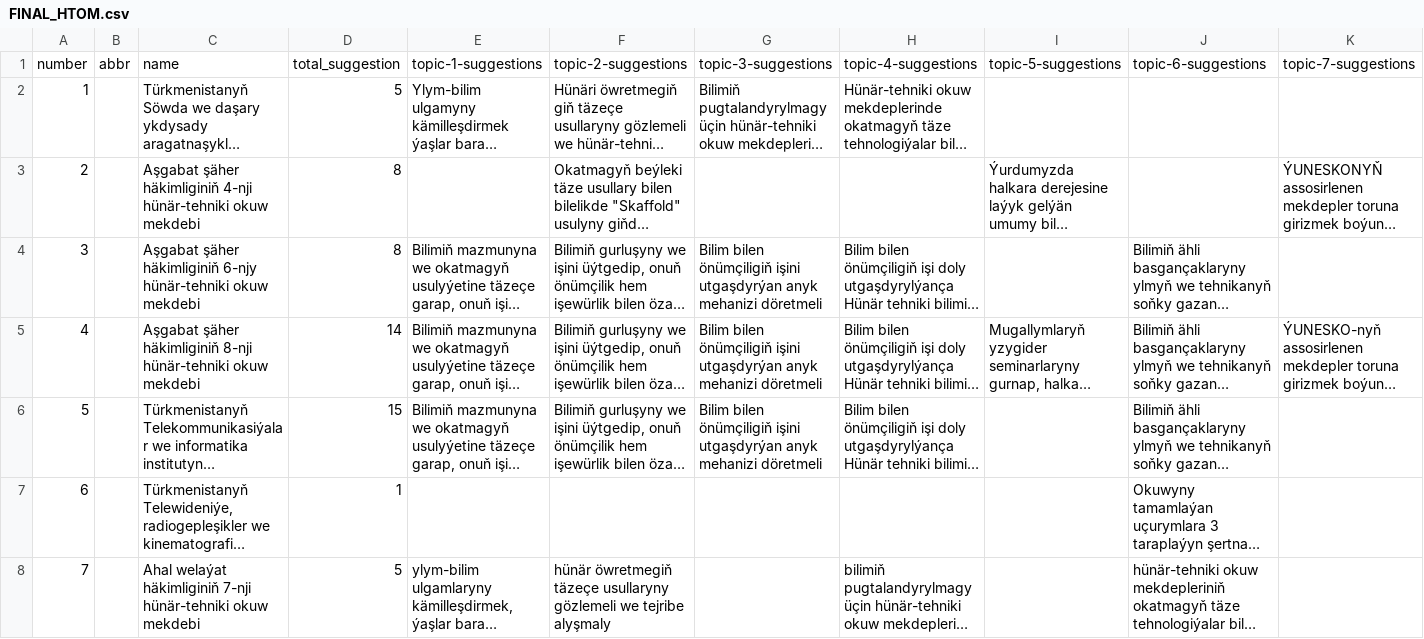
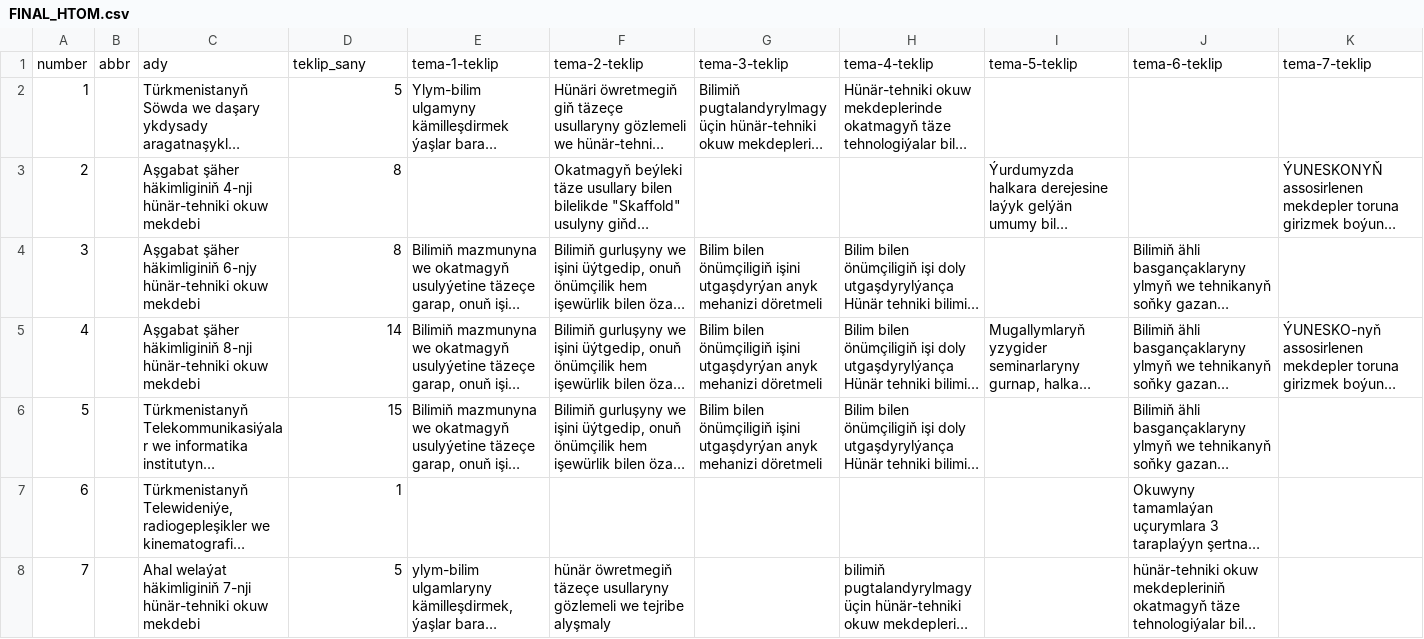
Before and after one commit to NurjemalS/hasabat, a CSV file: FINAL_HTOM.csv, drawn as a sheet; only a part is shown; long unchanged cells end in …; removed rows and columns are numbered as before the commit, all else as after; rows hold the shown columns only; the diff covers the shown part only; the diff names each change by its address in the sheet, - before the commit and + after, or states it on an @@ line.

```diff
--- a/FINAL_HTOM.csv
+++ b/FINAL_HTOM.csv
-row 1: number | abbr | name | total_suggestion | topic-1-suggestions | topic-2-suggestions | topic-3-suggestions | topic-4-suggestions | topic-5-suggestions | topic-6-suggestions | topic-7-suggestions
+row 1: number | abbr | ady | teklip_sany | tema-1-teklip | tema-2-teklip | tema-3-teklip | tema-4-teklip | tema-5-teklip | tema-6-teklip | tema-7-teklip
```
Also changed, not shown: 28 removed rows elsewhere in this file, FINAL_OHOM.csv, FINAL_YOM.csv, 5 other files.
